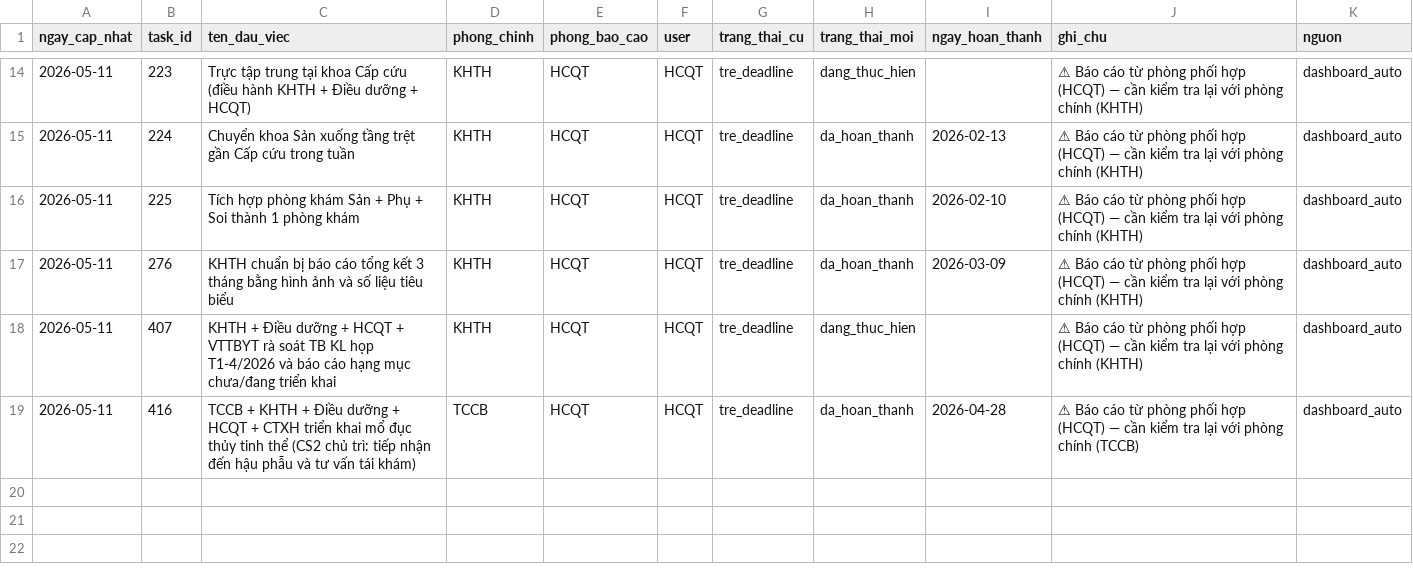
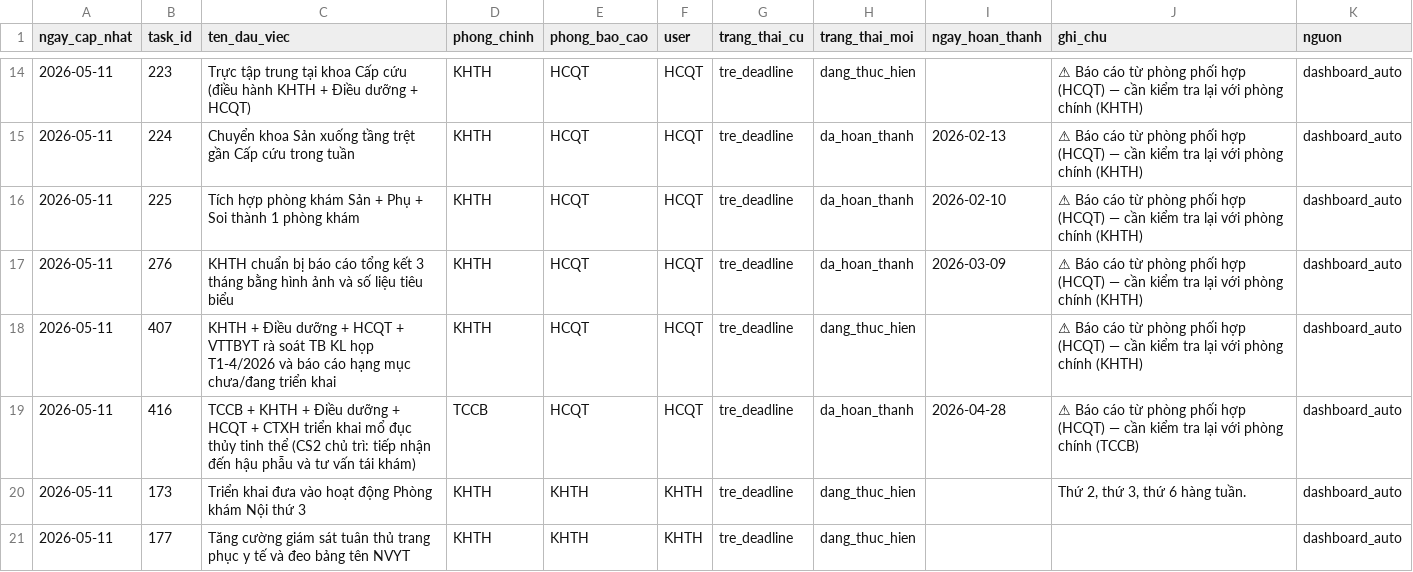
Before and after one commit to dragonhuynh/bvtd-progress, a CSV file: data/update_log.csv, drawn as a sheet; only a part is shown, gaps mark what is left out; the diff names each change by its address in the sheet, - before the commit and + after, or states it on an @@ line.

Commit message:
auto: áp dụng cập nhật dashboard 11/05/2026 07:35

```diff
--- a/data/update_log.csv
+++ b/data/update_log.csv
+row 20: 2026-05-11 | 173 | Triển khai đưa vào hoạt động Phòng khám Nội thứ 3 | KHTH | KHTH | KHTH | tre_deadline | dang_thuc_hien |  | Thứ 2, thứ 3, thứ 6 hàng tuần. | dashboard_auto
+row 21: 2026-05-11 | 177 | Tăng cường giám sát tuân thủ trang phục y tế và đeo bảng tên NVYT | KHTH | KHTH | KHTH | tre_deadline | dang_thuc_hien |  |  | dashboard_auto
```
Also changed, not shown: data/tasks.csv, 2 other files.
